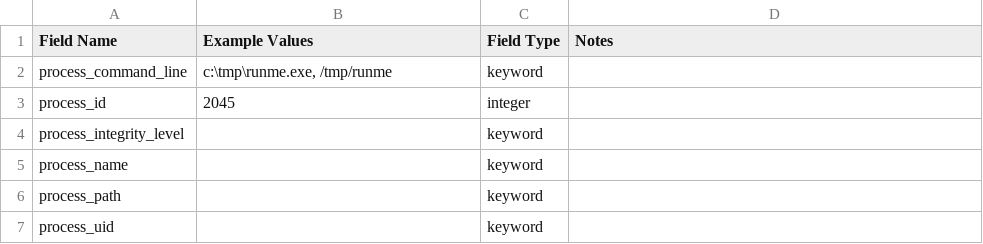
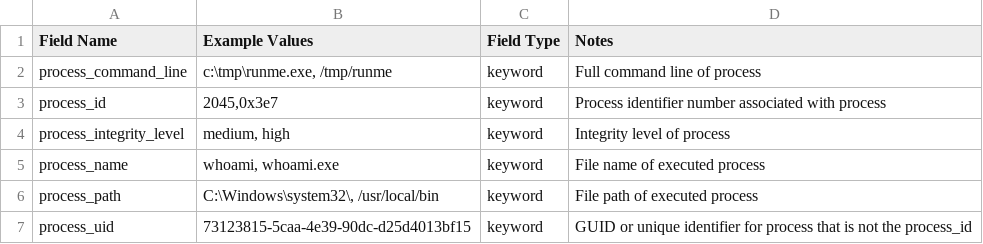
Before and after one commit to Graylog2/graylog-schema, a CSV file: source/schema/entities/process.csv, drawn as a sheet.

Commit message:
policy and process entity review
Reconciled policy and process entities
updated documentation
(also updated Illuminate templates)

```diff
--- a/source/schema/entities/process.csv
+++ b/source/schema/entities/process.csv
@@ -1,7 +1,7 @@
 "Field Name", "Example Values", "Field Type", "Notes"
-"process_command_line","c:\tmp\runme.exe, /tmp/runme","keyword",
-"process_id",2045,"integer",
-"process_integrity_level",,"keyword",
-"process_name",,"keyword",
-"process_path",,"keyword",
-"process_uid",,"keyword",
+"process_command_line","c:\tmp\runme.exe, /tmp/runme","keyword","Full command line of process"
+"process_id","2045,0x3e7","keyword","Process identifier number associated with process"
+"process_integrity_level","medium, high","keyword","Integrity level of process"
+"process_name","whoami, whoami.exe","keyword","File name of executed process"
+"process_path","C:\Windows\system32\, /usr/local/bin","keyword","File path of executed process"
+"process_uid","73123815-5caa-4e39-90dc-d25d4013bf15","keyword","GUID or unique identifier for process that is not the process_id"
```
Also changed, not shown: 1 other file.
